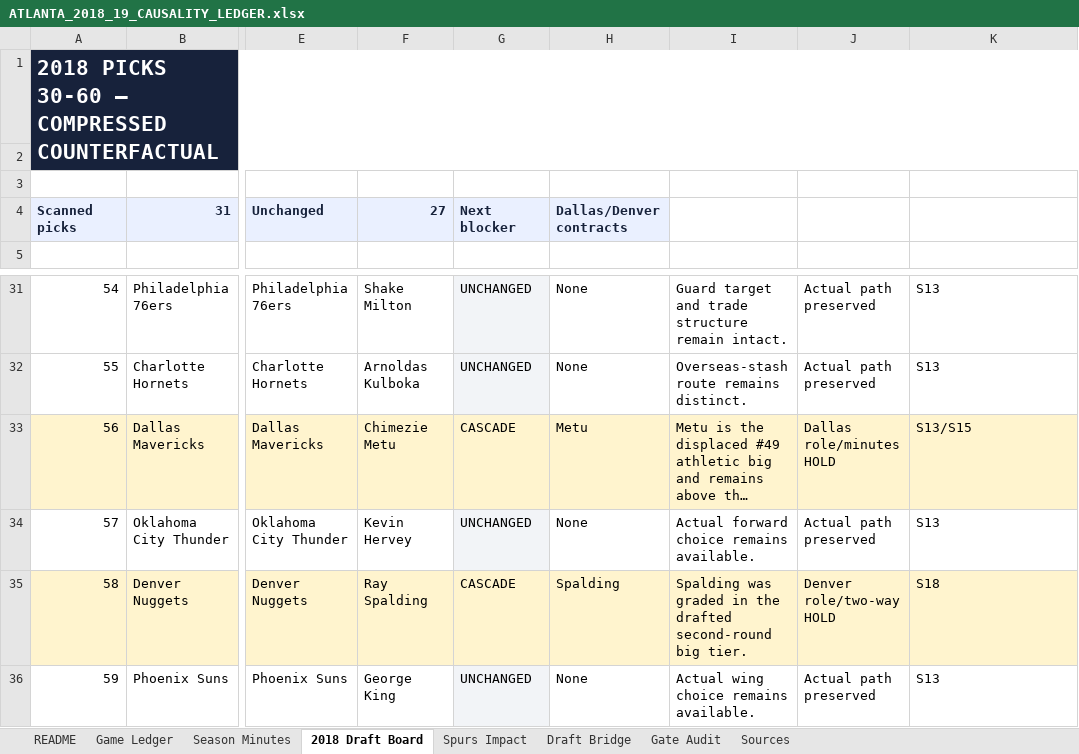
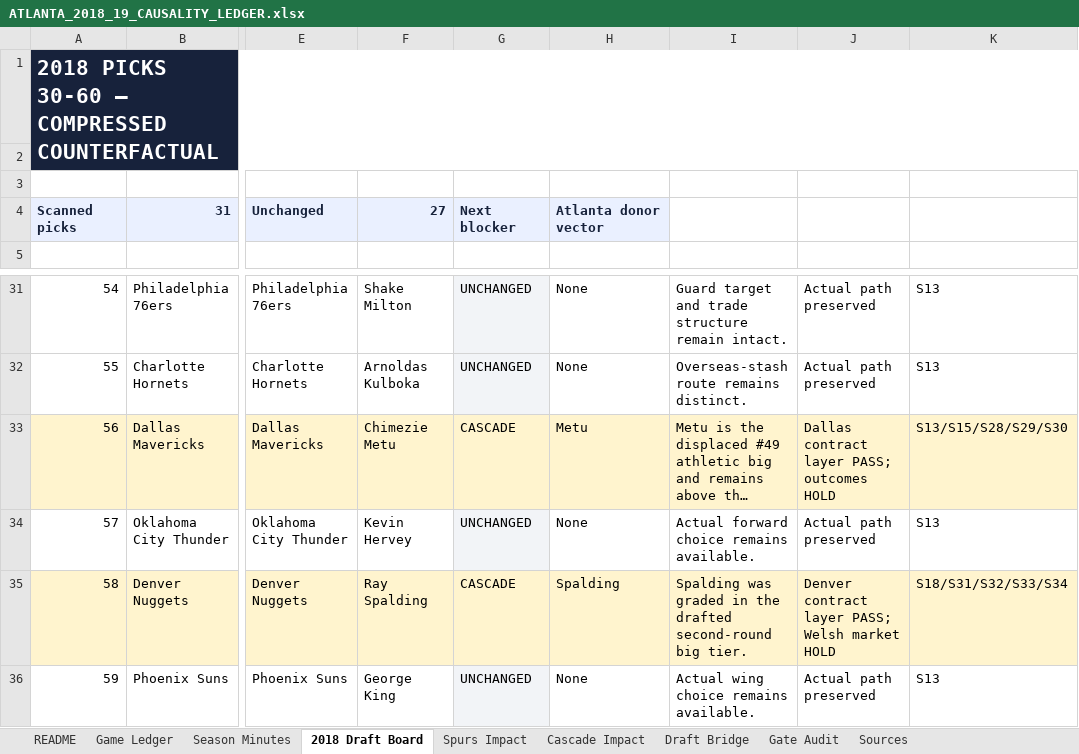
Before and after one commit to storm-credit/first-rebound, an Excel workbook: simulation/ATLANTA_2018_19_CAUSALITY_LEDGER.xlsx, sheet 2018 Draft Board, drawn as a sheet; only a part is shown, gaps mark what is left out; long unchanged cells end in …; values as stored, in another font and other column widths than the file's, no borders; table styles not drawn; the diff names each change by its address in the sheet, - before the commit and + after, or states it on an @@ line.

Commit message:
Close Dallas and Denver cascade contract layers (#38)
Close the downstream contract-layer cascade from the 2018 #30 counterfactual while preserving team-specific rookie roles and keeping game outcomes on hold.

```diff
--- a/simulation/ATLANTA_2018_19_CAUSALITY_LEDGER.xlsx (sheet 2018 Draft Board)
+++ b/simulation/ATLANTA_2018_19_CAUSALITY_LEDGER.xlsx (sheet 2018 Draft Board)
+sheet tab: Cascade Impact
-H4: Dallas/Denver contracts
+H4: Atlanta donor vector
-J33: Dallas role/minutes HOLD
+J33: Dallas contract layer PASS; outcomes HOLD
-K33: S13/S15
+K33: S13/S15/S28/S29/S30
-J35: Denver role/two-way HOLD
+J35: Denver contract layer PASS; Welsh market HOLD
-K35: S18
+K35: S18/S31/S32/S33/S34
```
Also changed, not shown: sheet Sources, sheet Gate Audit, sheet README, sheet Draft Bridge, 13 other files.
